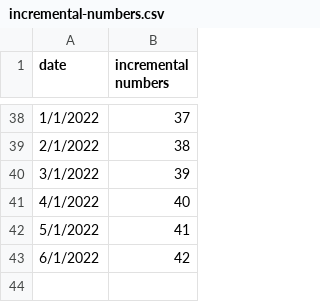
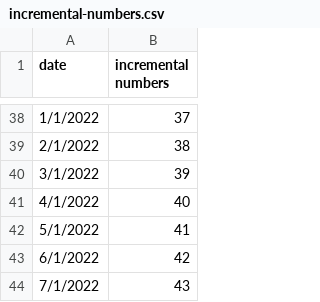
Before and after one commit to als429/blah-blah, a CSV file: incremental-numbers.csv, drawn as a sheet; only a part is shown, gaps mark what is left out.

```diff
--- a/incremental-numbers.csv
+++ b/incremental-numbers.csv
@@ -43 +43,2 @@ date,incremental numbers
 6/1/2022,42
+7/1/2022,43
```
